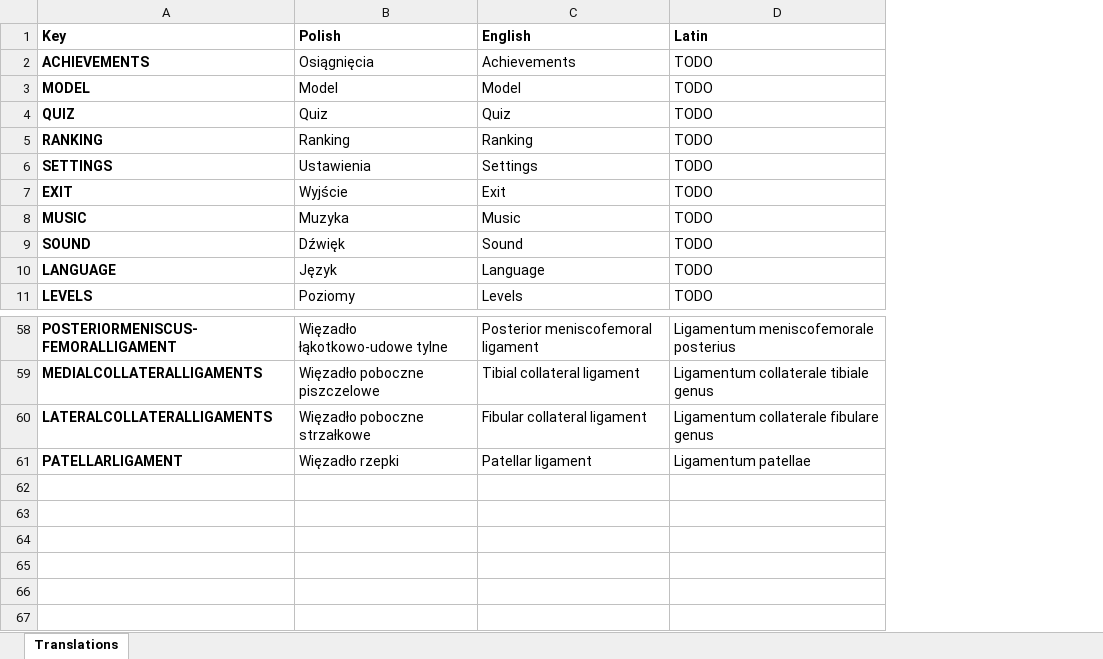
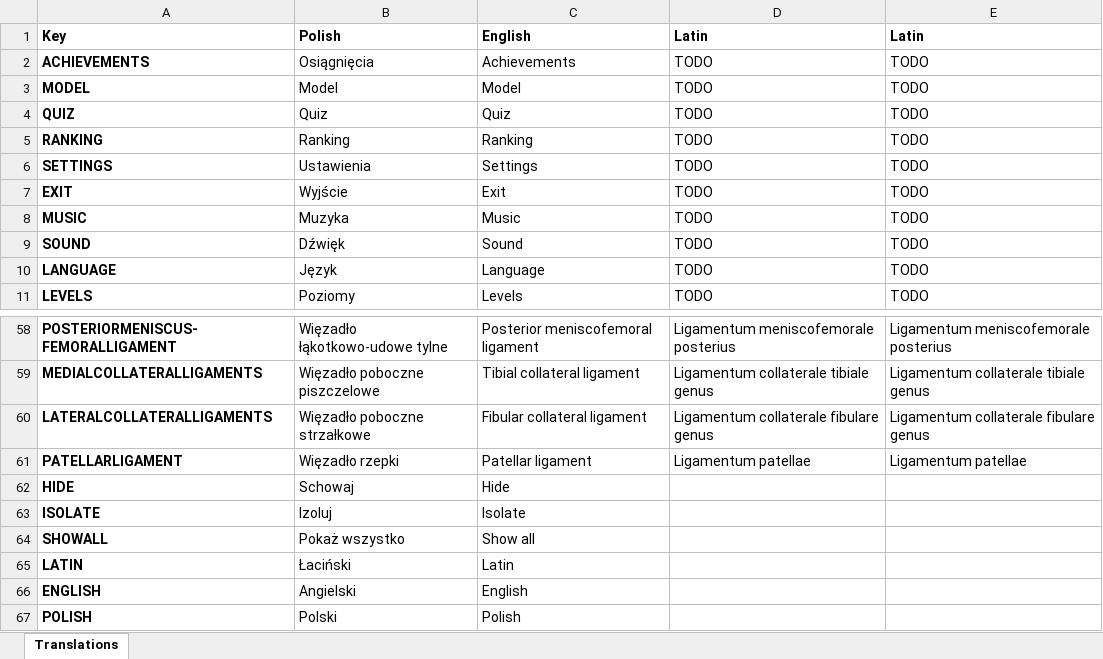
Before and after one commit to DudekKonrad/Learn-Knee, an Excel workbook: Assets/Resources/CSV/Translations.xlsx, sheet Translations, drawn as a sheet; only a part is shown, gaps mark what is left out; values as stored, in another font and other column widths than the file's, no borders; the diff names each change by its address in the sheet, - before the commit and + after, or states it on an @@ line.

```diff
--- a/Assets/Resources/CSV/Translations.xlsx (sheet Translations)
+++ b/Assets/Resources/CSV/Translations.xlsx (sheet Translations)
+column E (Latin), rows 2-11: all TODO; rows 58-61: Ligamentum meniscofemorale posterius | Ligamentum collaterale tibiale genus | Ligamentum collaterale fibulare genus | Ligamentum patellae
+row 62: HIDE | Schowaj | Hide
+row 63: ISOLATE | Izoluj | Isolate
+row 64: SHOWALL | Pokaż wszystko | Show all
+row 65: LATIN | Łaciński | Latin
+row 66: ENGLISH | Angielski | English
+row 67: POLISH | Polski | Polish
```
Also changed, not shown: Assets/Resources/CSV/LearnKneeLocalization.xlsx, 50 other files.
